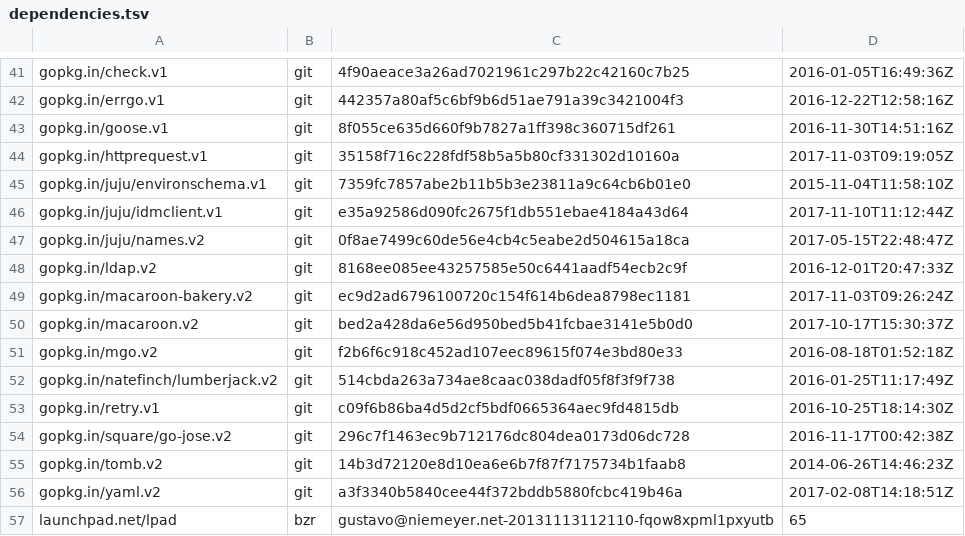
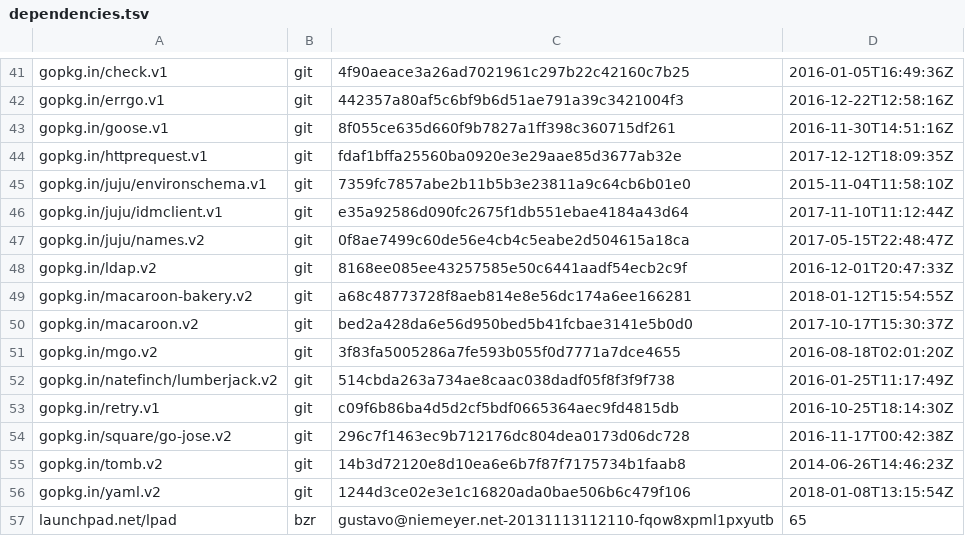
Before and after one commit to canonical/candid, a TSV file: dependencies.tsv, drawn as a sheet; only a part is shown, gaps mark what is left out.

```diff
--- a/dependencies.tsv
+++ b/dependencies.tsv
@@ -43,3 +43,3 @@ gopkg.in/errgo.v1	git	442357a80af5c6bf9b6d51ae791a39c3421004f3	2016-12-22T12:58:
 gopkg.in/goose.v1	git	8f055ce635d660f9b7827a1ff398c360715df261	2016-11-30T14:51:16Z
-gopkg.in/httprequest.v1	git	35158f716c228fdf58b5a5b80cf331302d10160a	2017-11-03T09:19:05Z
+gopkg.in/httprequest.v1	git	fdaf1bffa25560ba0920e3e29aae85d3677ab32e	2017-12-12T18:09:35Z
 gopkg.in/juju/environschema.v1	git	7359fc7857abe2b11b5b3e23811a9c64cb6b01e0	2015-11-04T11:58:10Z
@@ -48,5 +48,5 @@ gopkg.in/juju/names.v2	git	0f8ae7499c60de56e4cb4c5eabe2d504615a18ca	2017-05-15T2
 gopkg.in/ldap.v2	git	8168ee085ee43257585e50c6441aadf54ecb2c9f	2016-12-01T20:47:33Z
-gopkg.in/macaroon-bakery.v2	git	ec9d2ad6796100720c154f614b6dea8798ec1181	2017-11-03T09:26:24Z
+gopkg.in/macaroon-bakery.v2	git	a68c48773728f8aeb814e8e56dc174a6ee166281	2018-01-12T15:54:55Z
 gopkg.in/macaroon.v2	git	bed2a428da6e56d950bed5b41fcbae3141e5b0d0	2017-10-17T15:30:37Z
-gopkg.in/mgo.v2	git	f2b6f6c918c452ad107eec89615f074e3bd80e33	2016-08-18T01:52:18Z
+gopkg.in/mgo.v2	git	3f83fa5005286a7fe593b055f0d7771a7dce4655	2016-08-18T02:01:20Z
 gopkg.in/natefinch/lumberjack.v2	git	514cbda263a734ae8caac038dadf05f8f3f9f738	2016-01-25T11:17:49Z
@@ -55,3 +55,3 @@ gopkg.in/square/go-jose.v2	git	296c7f1463ec9b712176dc804dea0173d06dc728	2016-11-
 gopkg.in/tomb.v2	git	14b3d72120e8d10ea6e6b7f87f7175734b1faab8	2014-06-26T14:46:23Z
-gopkg.in/yaml.v2	git	a3f3340b5840cee44f372bddb5880fcbc419b46a	2017-02-08T14:18:51Z
+gopkg.in/yaml.v2	git	1244d3ce02e3e1c16820ada0bae506b6c479f106	2018-01-08T13:15:54Z
 launchpad.net/lpad	bzr	gustavo@niemeyer.net-20131113112110-fqow8xpml1pxyutb	65
```
Also changed, not shown: 5 other files.
